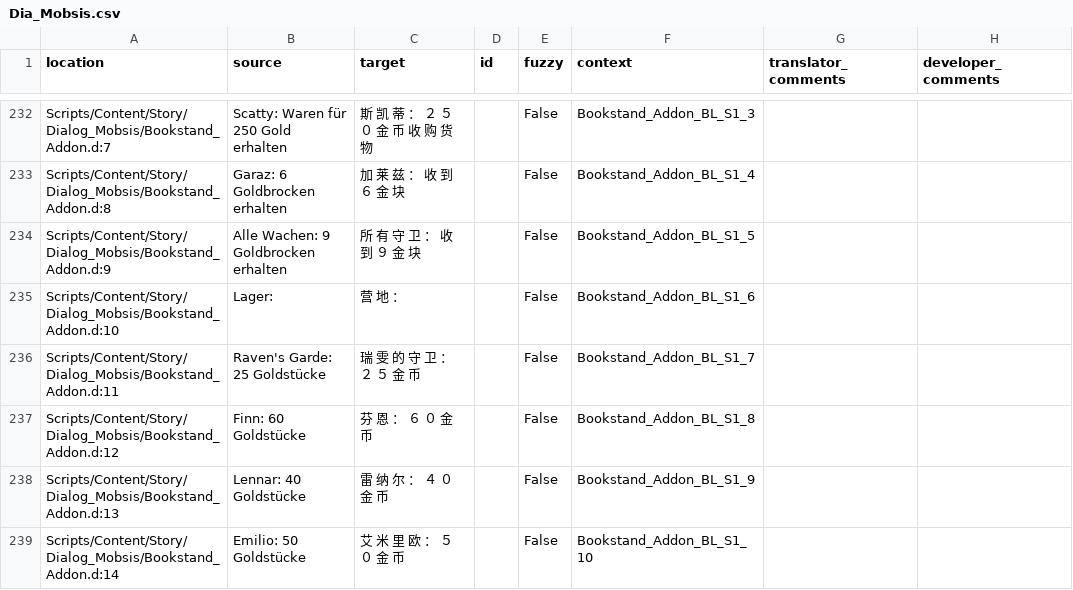
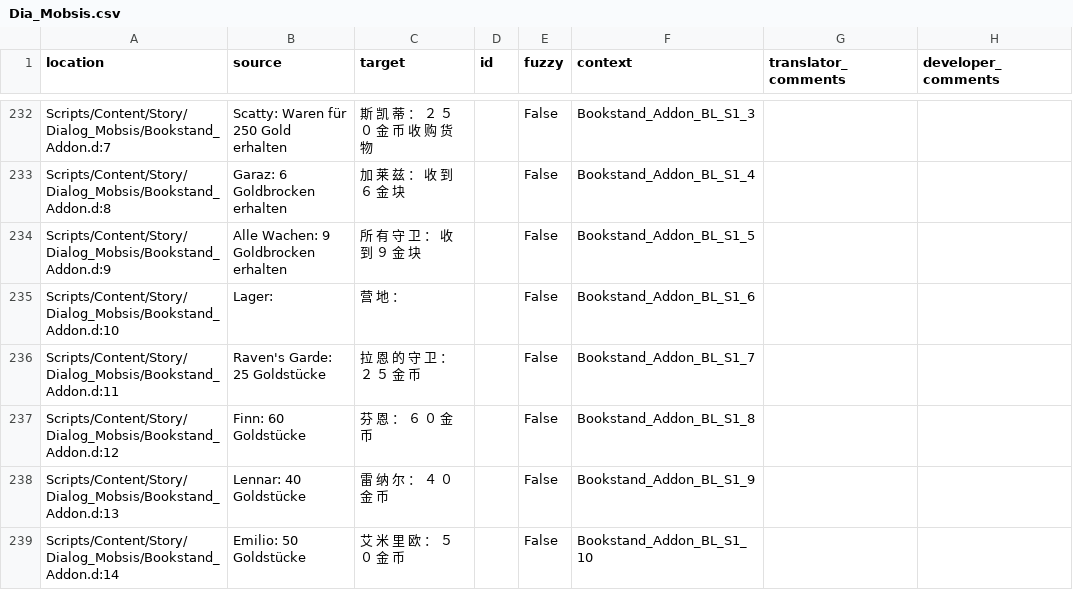
Before and after one commit to auronen/Gothic-2-localization, a CSV file: .translations/zh_Hans/Dia_Mobsis.csv, drawn as a sheet; only a part is shown, gaps mark what is left out.

Commit message:
Translated using Weblate (Chinese (Simplified))
Currently translated at 100.0% (359 of 359 strings)

Translation: Gothic 2: Night of the Raven/Dia_Mobsis
Translate-URL: http://weblate.cokoliv.eu/projects/gothic-2-night-of-the-raven/dia_mobsis/zh_Hans/

```diff
--- a/.translations/zh_Hans/Dia_Mobsis.csv
+++ b/.translations/zh_Hans/Dia_Mobsis.csv
@@ -235,3 +235,3 @@
 "Scripts/Content/Story/Dialog_Mobsis/Bookstand_Addon.d:10","Lager:  ","营 地 ：  ","","False","Bookstand_Addon_BL_S1_6","",""
-"Scripts/Content/Story/Dialog_Mobsis/Bookstand_Addon.d:11","Raven's Garde: 25 Goldstücke","瑞 雯 的 守 卫 ： ２ ５ 金 币","","False","Bookstand_Addon_BL_S1_7","",""
+"Scripts/Content/Story/Dialog_Mobsis/Bookstand_Addon.d:11","Raven's Garde: 25 Goldstücke","拉 恩 的 守 卫 ： ２ ５ 金 币","","False","Bookstand_Addon_BL_S1_7","",""
 "Scripts/Content/Story/Dialog_Mobsis/Bookstand_Addon.d:12","Finn: 60 Goldstücke","芬 恩 ： ６ ０ 金 币","","False","Bookstand_Addon_BL_S1_8","",""
```
